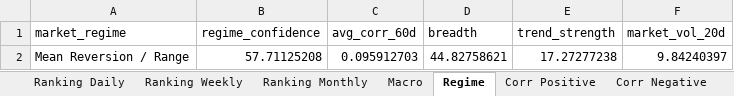
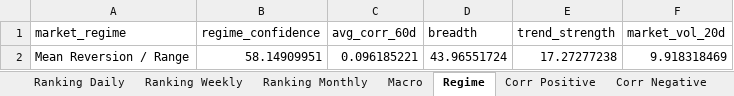
Before and after one commit to giapal96-star/jennifer-trading-dashbord, an Excel workbook: docs/sarada_dati.xlsx, sheet Regime, drawn as a sheet; values as stored, in another font and other column widths than the file's, no borders; the diff names each change by its address in the sheet, - before the commit and + after, or states it on an @@ line.

```diff
--- a/docs/sarada_dati.xlsx (sheet Regime)
+++ b/docs/sarada_dati.xlsx (sheet Regime)
-B2 (regime_confidence): 57.71125208
+B2 (regime_confidence): 58.14909951
-C2 (avg_corr_60d): 0.095912703
+C2 (avg_corr_60d): 0.096185221
-D2 (breadth): 44.82758621
+D2 (breadth): 43.96551724
-F2 (market_vol_20d): 9.84240397
+F2 (market_vol_20d): 9.918318469
```
Also changed, not shown: sheet Ranking Daily, sheet Ranking Weekly, sheet Ranking Monthly, sheet Corr Negative, sheet Corr Positive, sheet Macro, 2 other files.
